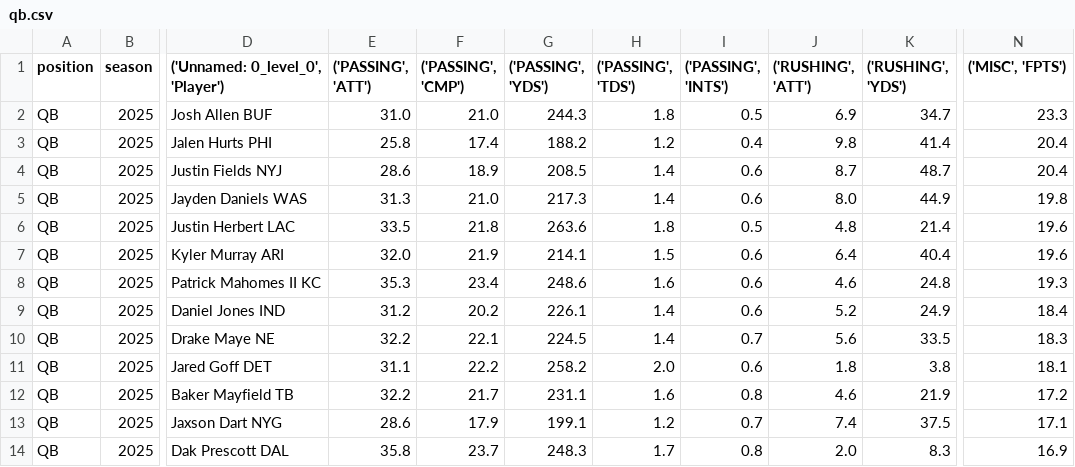
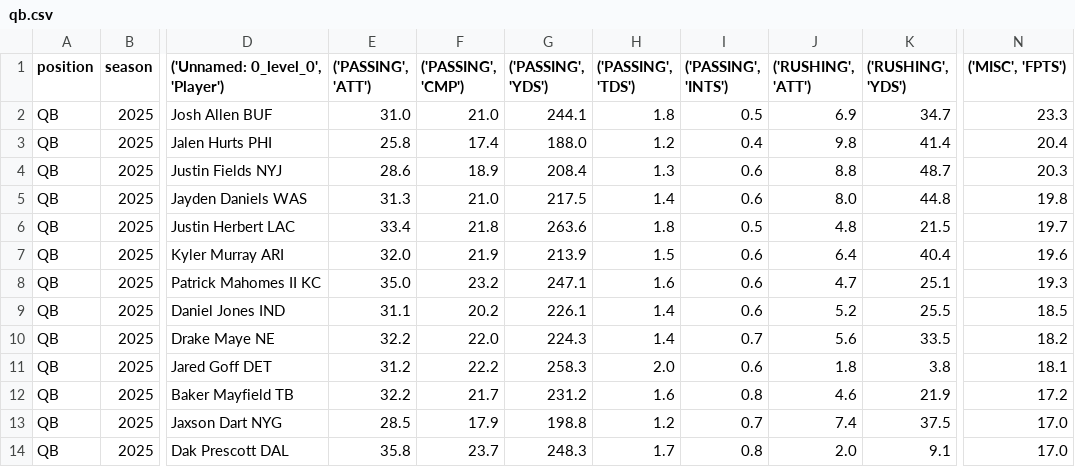
Before and after one commit to KoBeWa/fantasypros-projections, a CSV file: data/2025/week_current/qb.csv, drawn as a sheet; only a part is shown, gaps mark what is left out; the diff covers the shown part only; the diff names each change by its address in the sheet, - before the commit and + after, or states it on an @@ line.

```diff
--- a/data/2025/week_current/qb.csv
+++ b/data/2025/week_current/qb.csv
-G2 (('PASSING', 'YDS')): 244.3
+G2 (('PASSING', 'YDS')): 244.1
-G3 (('PASSING', 'YDS')): 188.2
+G3 (('PASSING', 'YDS')): 188.0
-G4 (('PASSING', 'YDS')): 208.5
+G4 (('PASSING', 'YDS')): 208.4
-H4 (('PASSING', 'TDS')): 1.4
+H4 (('PASSING', 'TDS')): 1.3
-J4 (('RUSHING', 'ATT')): 8.7
+J4 (('RUSHING', 'ATT')): 8.8
-N4 (('MISC', 'FPTS')): 20.4
+N4 (('MISC', 'FPTS')): 20.3
-G5 (('PASSING', 'YDS')): 217.3
+G5 (('PASSING', 'YDS')): 217.5
-K5 (('RUSHING', 'YDS')): 44.9
+K5 (('RUSHING', 'YDS')): 44.8
-E6 (('PASSING', 'ATT')): 33.5
+E6 (('PASSING', 'ATT')): 33.4
-K6 (('RUSHING', 'YDS')): 21.4
+K6 (('RUSHING', 'YDS')): 21.5
-N6 (('MISC', 'FPTS')): 19.6
+N6 (('MISC', 'FPTS')): 19.7
-G7 (('PASSING', 'YDS')): 214.1
+G7 (('PASSING', 'YDS')): 213.9
-E8 (('PASSING', 'ATT')): 35.3
+E8 (('PASSING', 'ATT')): 35.0
-F8 (('PASSING', 'CMP')): 23.4
+F8 (('PASSING', 'CMP')): 23.2
-G8 (('PASSING', 'YDS')): 248.6
+G8 (('PASSING', 'YDS')): 247.1
-J8 (('RUSHING', 'ATT')): 4.6
+J8 (('RUSHING', 'ATT')): 4.7
-K8 (('RUSHING', 'YDS')): 24.8
+K8 (('RUSHING', 'YDS')): 25.1
-E9 (('PASSING', 'ATT')): 31.2
+E9 (('PASSING', 'ATT')): 31.1
-K9 (('RUSHING', 'YDS')): 24.9
+K9 (('RUSHING', 'YDS')): 25.5
-N9 (('MISC', 'FPTS')): 18.4
+N9 (('MISC', 'FPTS')): 18.5
-F10 (('PASSING', 'CMP')): 22.1
+F10 (('PASSING', 'CMP')): 22.0
-G10 (('PASSING', 'YDS')): 224.5
+G10 (('PASSING', 'YDS')): 224.3
-N10 (('MISC', 'FPTS')): 18.3
+N10 (('MISC', 'FPTS')): 18.2
-E11 (('PASSING', 'ATT')): 31.1
+E11 (('PASSING', 'ATT')): 31.2
-G11 (('PASSING', 'YDS')): 258.2
+G11 (('PASSING', 'YDS')): 258.3
-G12 (('PASSING', 'YDS')): 231.1
+G12 (('PASSING', 'YDS')): 231.2
-E13 (('PASSING', 'ATT')): 28.6
+E13 (('PASSING', 'ATT')): 28.5
-G13 (('PASSING', 'YDS')): 199.1
+G13 (('PASSING', 'YDS')): 198.8
-N13 (('MISC', 'FPTS')): 17.1
+N13 (('MISC', 'FPTS')): 17.0
-K14 (('RUSHING', 'YDS')): 8.3
+K14 (('RUSHING', 'YDS')): 9.1
-N14 (('MISC', 'FPTS')): 16.9
+N14 (('MISC', 'FPTS')): 17.0
```
Also changed, not shown: 1 added row, 3 removed rows, 5 moved rows and 30 edited cells elsewhere in this file, data/2025/week_current/dst.csv, data/2025/week_current/k.csv, 3 other files.
